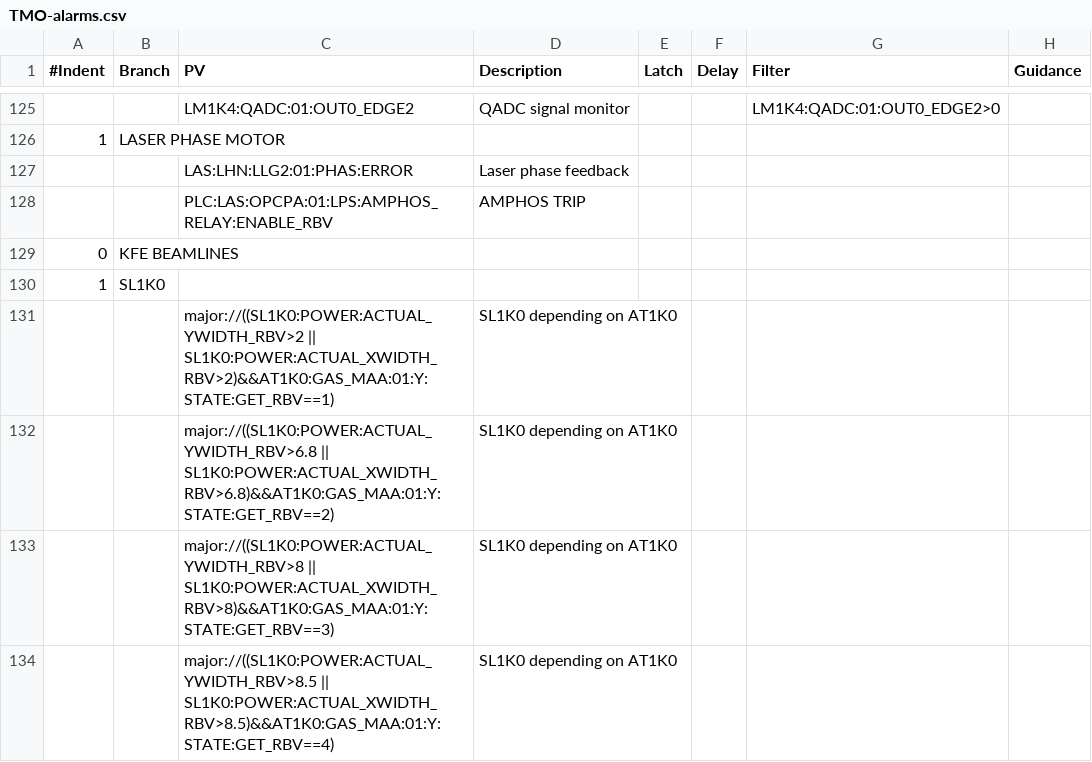
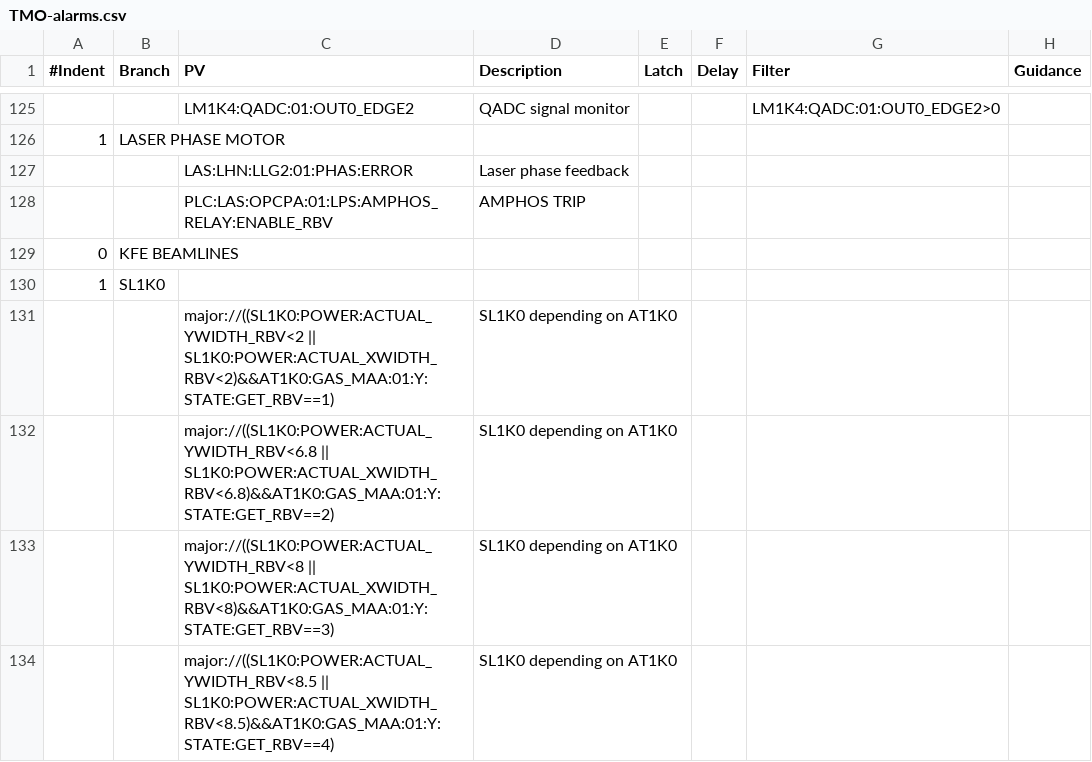
Before and after one commit to tongju12/pcds-nalms, a CSV file: Spreadsheet/KFE/TMO-alarms.csv, drawn as a sheet; only a part is shown, gaps mark what is left out.

Commit message:
fixing sl1k0 error

```diff
--- a/Spreadsheet/KFE/TMO-alarms.csv
+++ b/Spreadsheet/KFE/TMO-alarms.csv
@@ -130,5 +130,5 @@
 1,SL1K0,,,,,,
-,,major://((SL1K0:POWER:ACTUAL_YWIDTH_RBV>2 || SL1K0:POWER:ACTUAL_XWIDTH_RBV>2)&&AT1K0:GAS_MAA:01:Y:STATE:GET_RBV==1),SL1K0 depending on AT1K0,,,,
-,,major://((SL1K0:POWER:ACTUAL_YWIDTH_RBV>6.8 || SL1K0:POWER:ACTUAL_XWIDTH_RBV>6.8)&&AT1K0:GAS_MAA:01:Y:STATE:GET_RBV==2),SL1K0 depending on AT1K0,,,,
-,,major://((SL1K0:POWER:ACTUAL_YWIDTH_RBV>8 || SL1K0:POWER:ACTUAL_XWIDTH_RBV>8)&&AT1K0:GAS_MAA:01:Y:STATE:GET_RBV==3),SL1K0 depending on AT1K0,,,,
-,,major://((SL1K0:POWER:ACTUAL_YWIDTH_RBV>8.5 || SL1K0:POWER:ACTUAL_XWIDTH_RBV>8.5)&&AT1K0:GAS_MAA:01:Y:STATE:GET_RBV==4),SL1K0 depending on AT1K0,,,,
+,,major://((SL1K0:POWER:ACTUAL_YWIDTH_RBV<2 || SL1K0:POWER:ACTUAL_XWIDTH_RBV<2)&&AT1K0:GAS_MAA:01:Y:STATE:GET_RBV==1),SL1K0 depending on AT1K0,,,,
+,,major://((SL1K0:POWER:ACTUAL_YWIDTH_RBV<6.8 || SL1K0:POWER:ACTUAL_XWIDTH_RBV<6.8)&&AT1K0:GAS_MAA:01:Y:STATE:GET_RBV==2),SL1K0 depending on AT1K0,,,,
+,,major://((SL1K0:POWER:ACTUAL_YWIDTH_RBV<8 || SL1K0:POWER:ACTUAL_XWIDTH_RBV<8)&&AT1K0:GAS_MAA:01:Y:STATE:GET_RBV==3),SL1K0 depending on AT1K0,,,,
+,,major://((SL1K0:POWER:ACTUAL_YWIDTH_RBV<8.5 || SL1K0:POWER:ACTUAL_XWIDTH_RBV<8.5)&&AT1K0:GAS_MAA:01:Y:STATE:GET_RBV==4),SL1K0 depending on AT1K0,,,,
```
